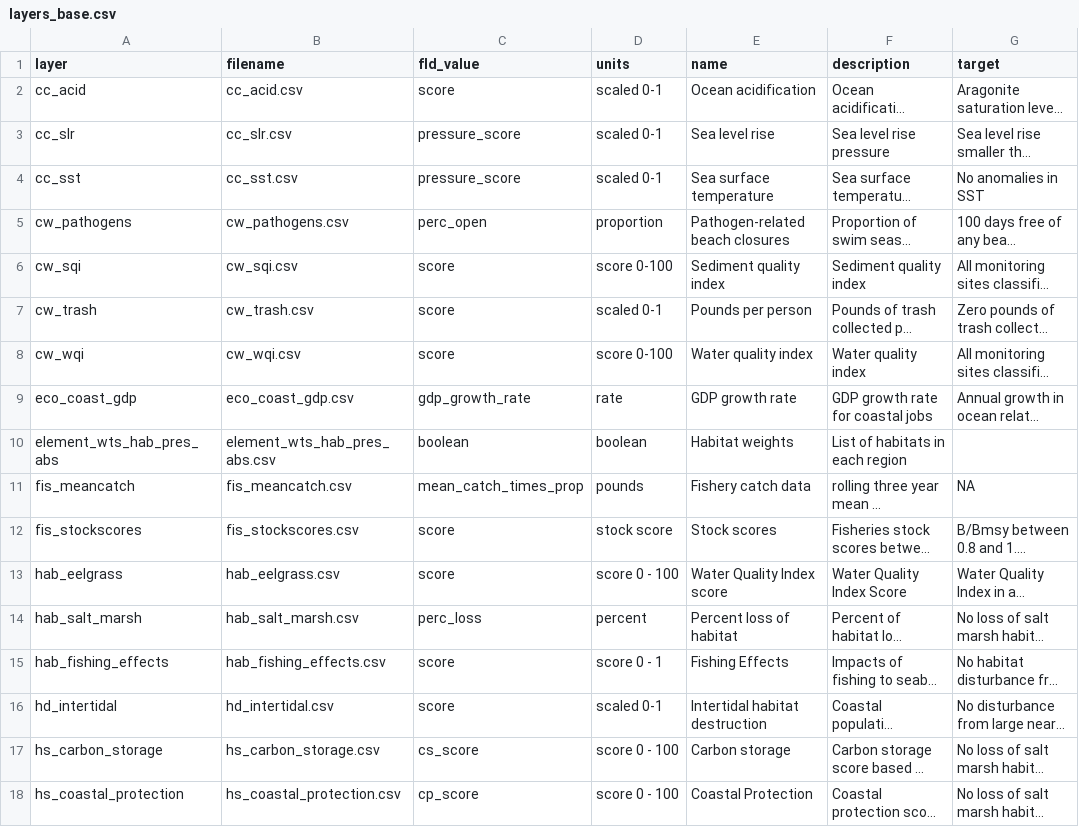
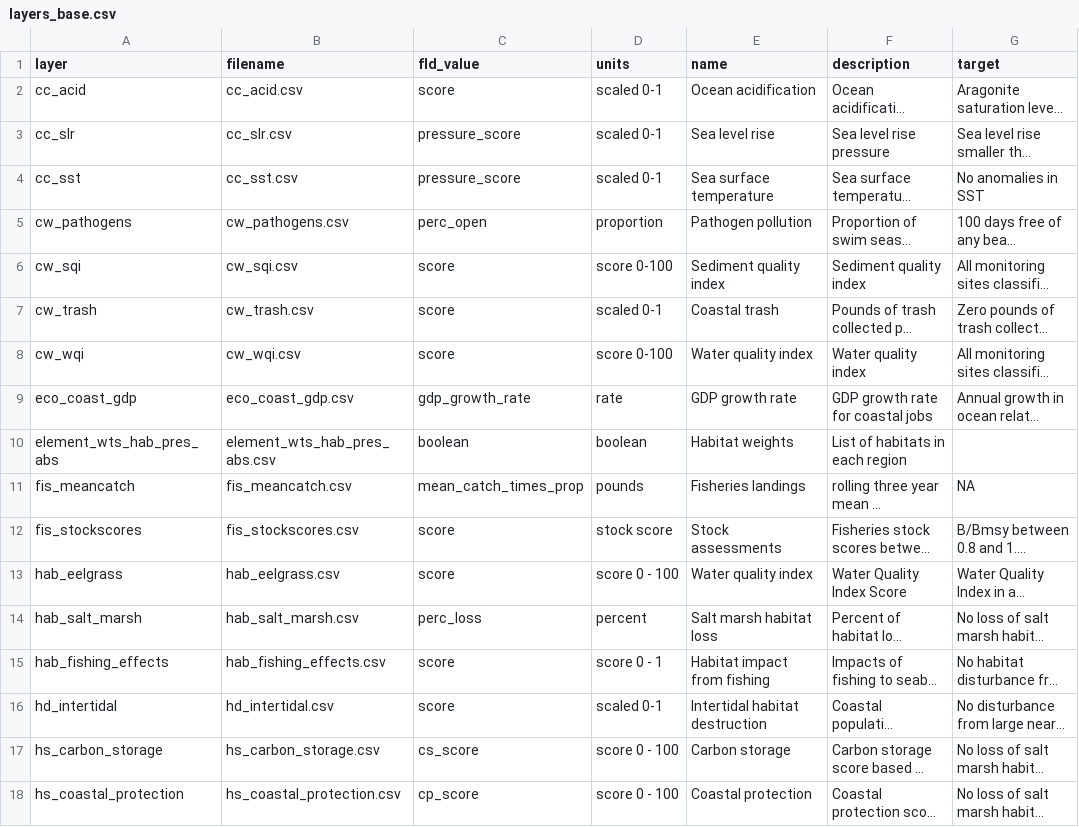
Before and after one commit to OHI-Northeast/ne-scores, a CSV file: metadata_documentation/layers_base.csv, drawn as a sheet; only a part is shown; long unchanged cells end in …; the diff covers the shown part only; the diff names each change by its address in the sheet, - before the commit and + after, or states it on an @@ line.

Commit message:
removed old layers and fixed layer names in layers.csv

```diff
--- a/metadata_documentation/layers_base.csv
+++ b/metadata_documentation/layers_base.csv
-E5 (name): Pathogen-related beach closures
+E5 (name): Pathogen pollution
-E7 (name): Pounds per person
+E7 (name): Coastal trash
-E11 (name): Fishery catch data
+E11 (name): Fisheries landings
-E12 (name): Stock scores
+E12 (name): Stock assessments
-E13 (name): Water Quality Index score
+E13 (name): Water quality index
-E14 (name): Percent loss of habitat
+E14 (name): Salt marsh habitat loss
-E15 (name): Fishing Effects
+E15 (name): Habitat impact from fishing
-E18 (name): Coastal Protection
+E18 (name): Coastal protection
```
Also changed, not shown: 14 edited cells elsewhere in this file, region/layers.csv, 2 other files.
